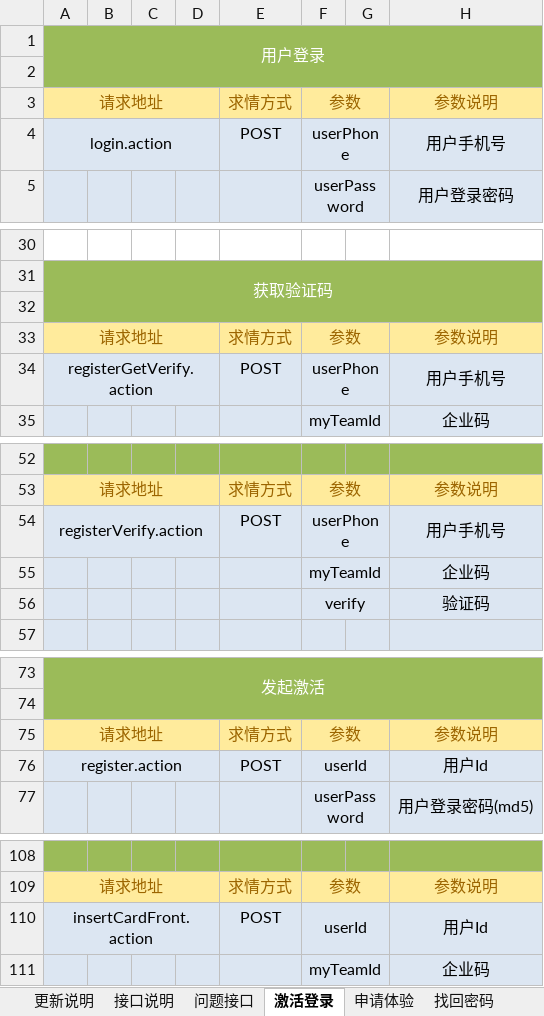
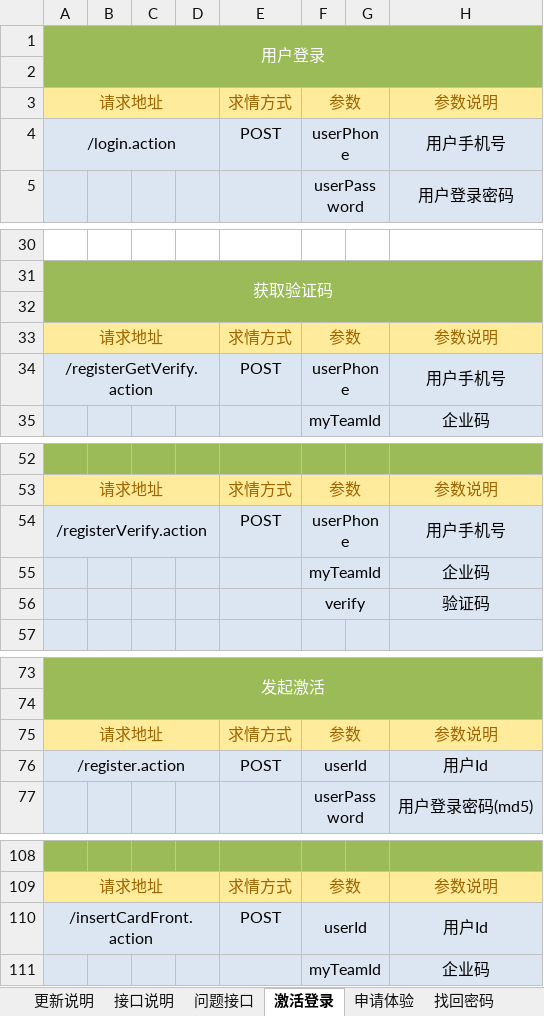
Before and after one commit to QM-Developers/store_v1.1.1, an Excel workbook: 需求分析/接口文档/客户/需求接口 v1.0.0.xlsx, sheet 激活登录, drawn as a sheet; only a part is shown, gaps mark what is left out; values as stored, in another font and other column widths than the file's, no borders; the diff covers the shown part only; the diff names each change by its address in the sheet, - before the commit and + after, or states it on an @@ line.

```diff
--- a/需求分析/接口文档/客户/需求接口 v1.0.0.xlsx (sheet 激活登录)
+++ b/需求分析/接口文档/客户/需求接口 v1.0.0.xlsx (sheet 激活登录)
-A4: login.action
+A4: /login.action
-A34: registerGetVerify.action
+A34: /registerGetVerify.action
-A54: registerVerify.action
+A54: /registerVerify.action
-A76: register.action
+A76: /register.action
-A110: insertCardFront.action
+A110: /insertCardFront.action
```
Also changed, not shown: 3 edited cells elsewhere in this sheet, sheet 找回密码, sheet 申请体验, 需求分析/接口文档/客户/商家商城接口.xlsx, 需求分析/接口文档/客户/团队接口.xlsx, 26 other files.
